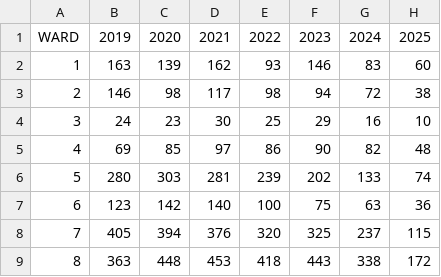
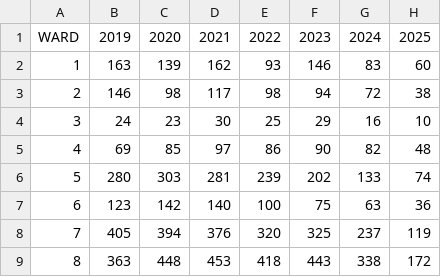
Before and after one commit to jkelly3rd/dc_crime, a CSV file: data/processed/crime_assault_w_dangerous_weapon_by_ward_year.csv, drawn as a sheet.

```diff
--- a/data/processed/crime_assault_w_dangerous_weapon_by_ward_year.csv
+++ b/data/processed/crime_assault_w_dangerous_weapon_by_ward_year.csv
@@ -7,3 +7,3 @@ WARD,2019,2020,2021,2022,2023,2024,2025
 6,123,142,140,100,75,63,36
-7,405,394,376,320,325,237,115
+7,405,394,376,320,325,237,119
 8,363,448,453,418,443,338,172
```
Also changed, not shown: data/processed/all_homicides.csv, data/processed/crime_burglary_by_ward_year.csv, 23 other files.
